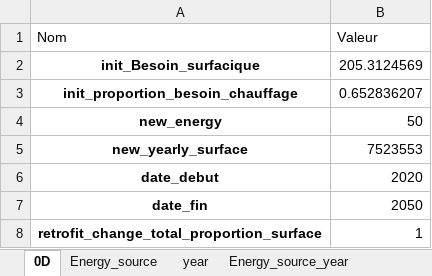
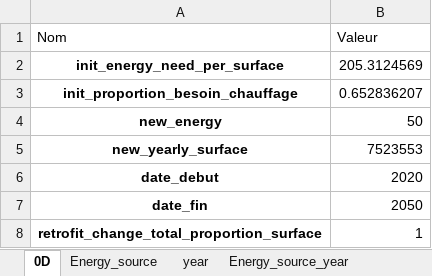
Before and after one commit to robingirard/Energy-Alternatives-Planning, an Excel workbook: Models/Prospective_conso/data/Hypotheses_tertiaire_1D.xlsx, sheet 0D, drawn as a sheet; values as stored, in another font and other column widths than the file's, no borders; the diff names each change by its address in the sheet, - before the commit and + after, or states it on an @@ line.

```diff
--- a/Models/Prospective_conso/data/Hypotheses_tertiaire_1D.xlsx (sheet 0D)
+++ b/Models/Prospective_conso/data/Hypotheses_tertiaire_1D.xlsx (sheet 0D)
-A2 (Nom): init_Besoin_surfacique
+A2 (Nom): init_energy_need_per_surface
```
Also changed, not shown: sheet Energy_source, Models/Prospective_conso/data/Hypotheses_residentiel_2D_bis.xlsx, Models/Prospective_conso/data/Hypotheses_tertiaire_3D.xlsx, 6 other files.
